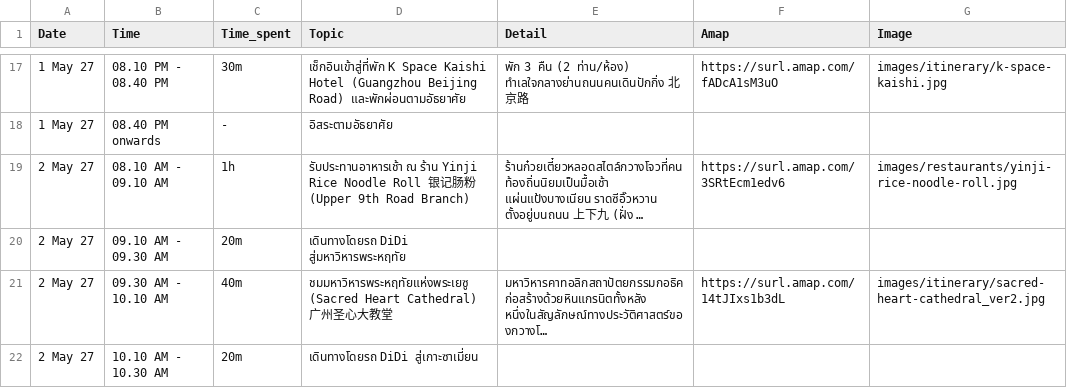
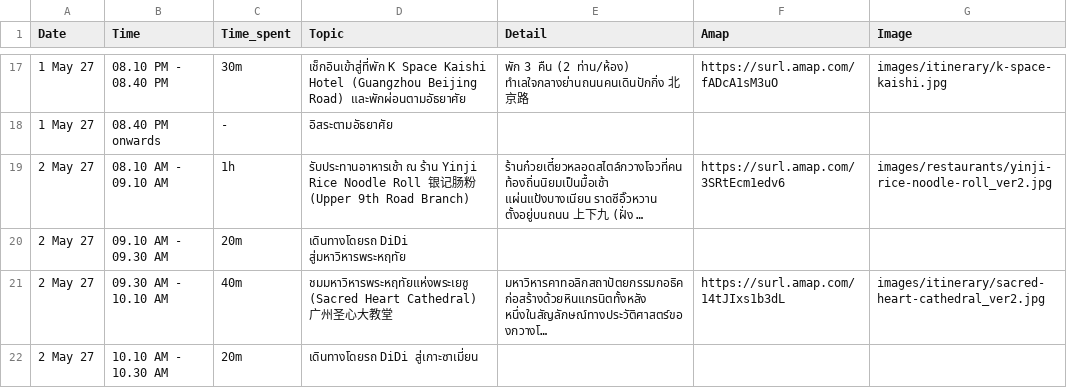
Before and after one commit to asamaliammukda-ux/guangzhou2027, a CSV file: data/itinerary.csv, drawn as a sheet; only a part is shown, gaps mark what is left out; long unchanged cells end in …; the diff names each change by its address in the sheet, - before the commit and + after, or states it on an @@ line.

```diff
--- a/data/itinerary.csv
+++ b/data/itinerary.csv
-G19 (Image): images/restaurants/yinji-rice-noodle-roll.jpg
+G19 (Image): images/restaurants/yinji-rice-noodle-roll_ver2.jpg
```
Also changed, not shown: data/restaurants.csv, 2 other files.
